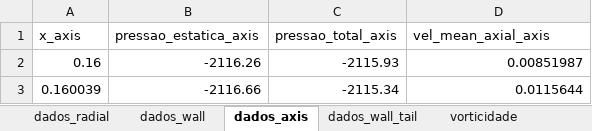
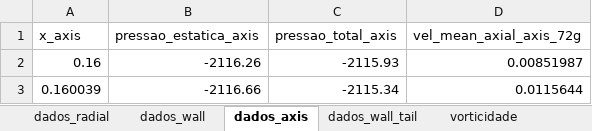
Before and after one commit to rodrigo-cabral-lab/mestrado, an Excel workbook: results_tail/resultados_72g.xlsx, sheet dados_axis, drawn as a sheet; only a part is shown; values as stored, in another font and other column widths than the file's, no borders; the diff names each change by its address in the sheet, - before the commit and + after, or states it on an @@ line.

```diff
--- a/results_tail/resultados_72g.xlsx (sheet dados_axis)
+++ b/results_tail/resultados_72g.xlsx (sheet dados_axis)
-D1: vel_mean_axial_axis
+D1: vel_mean_axial_axis_72g
```
Also changed, not shown: results_tail/resultados_45g.xlsx, results_tail/resultados_63g.xlsx, 27 other files.
